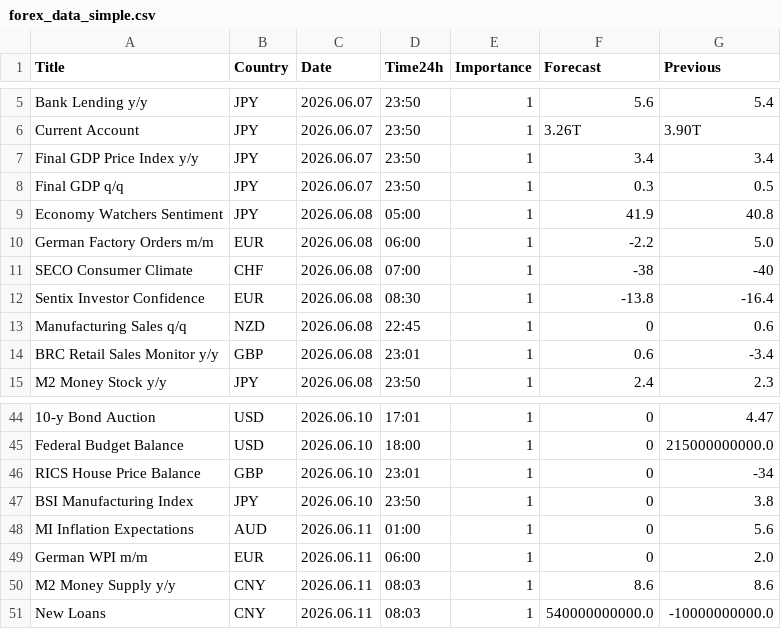
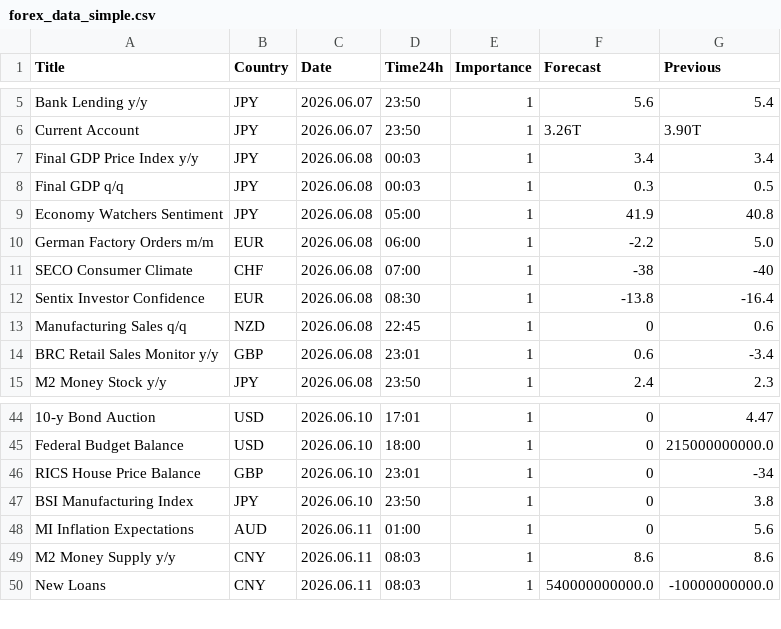
Before and after one commit to CryptoGamerDev/forex-calendar-data, a CSV file: forex_data_simple.csv, drawn as a sheet; only a part is shown, gaps mark what is left out.

```diff
--- a/forex_data_simple.csv
+++ b/forex_data_simple.csv
@@ -6,4 +6,4 @@ Bank Lending y/y,JPY,2026.06.07,23:50,1,5.6,5.4
 Current Account,JPY,2026.06.07,23:50,1,3.26T,3.90T
-Final GDP Price Index y/y,JPY,2026.06.07,23:50,1,3.4,3.4
-Final GDP q/q,JPY,2026.06.07,23:50,1,0.3,0.5
+Final GDP Price Index y/y,JPY,2026.06.08,00:03,1,3.4,3.4
+Final GDP q/q,JPY,2026.06.08,00:03,1,0.3,0.5
 Economy Watchers Sentiment,JPY,2026.06.08,05:00,1,41.9,40.8
@@ -48,3 +48,2 @@ BSI Manufacturing Index,JPY,2026.06.10,23:50,1,0,3.8
 MI Inflation Expectations,AUD,2026.06.11,01:00,1,0,5.6
-German WPI m/m,EUR,2026.06.11,06:00,1,0,2.0
 M2 Money Supply y/y,CNY,2026.06.11,08:03,1,8.6,8.6
```
Also changed, not shown: forex_data_raw.csv.
